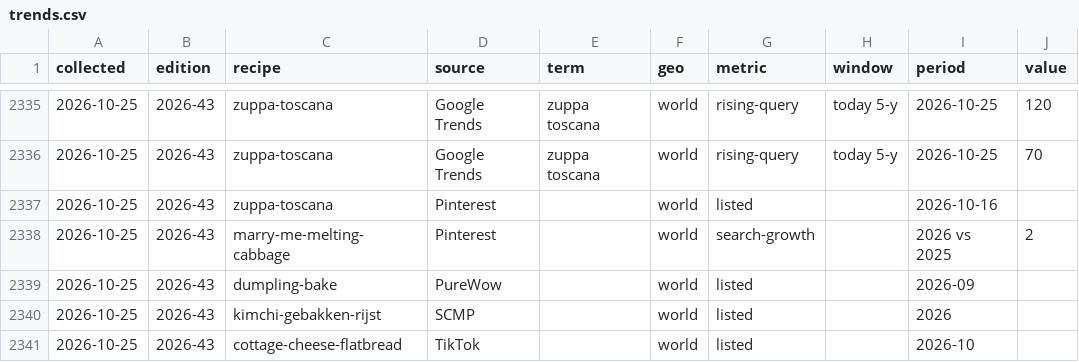
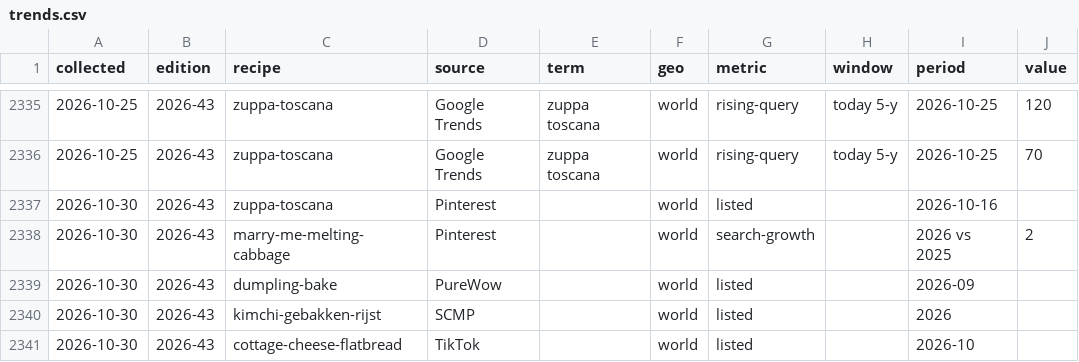
Before and after one commit to Edial/proef, a CSV file: data/trends.csv, drawn as a sheet; only a part is shown, gaps mark what is left out; the diff names each change by its address in the sheet, - before the commit and + after, or states it on an @@ line.

```diff
--- a/data/trends.csv
+++ b/data/trends.csv
-A2337:A2341 (collected): 2026-10-25
+A2337:A2341 (collected): 2026-10-30
```
Also changed, not shown: 17 other files.
